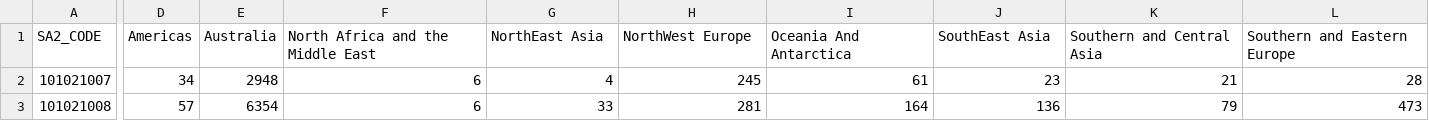
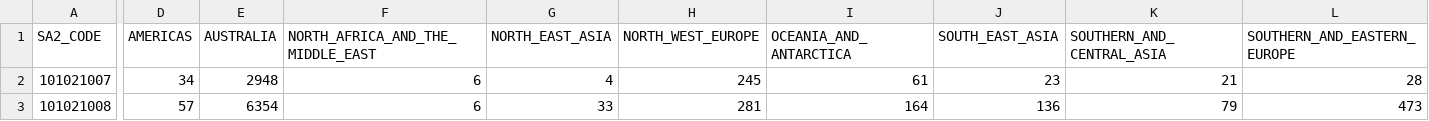
Before and after one commit to william-kent-stds/stds_edu, a CSV file: Clean Data/Data Files/ABS/Place_Of_Birth_SA2.csv, drawn as a sheet; only a part is shown, gaps mark what is left out; the diff covers the shown part only; the diff names each change by its address in the sheet, - before the commit and + after, or states it on an @@ line.

Commit message:
Minor changes to clean data output

```diff
--- a/Clean Data/Data Files/ABS/Place_Of_Birth_SA2.csv
+++ b/Clean Data/Data Files/ABS/Place_Of_Birth_SA2.csv
-D1: Americas
+D1: AMERICAS
-E1: Australia
+E1: AUSTRALIA
-F1: North Africa and the Middle East
+F1: NORTH_AFRICA_AND_THE_MIDDLE_EAST
-G1: NorthEast Asia
+G1: NORTH_EAST_ASIA
-H1: NorthWest Europe
+H1: NORTH_WEST_EUROPE
-I1: Oceania And Antarctica
+I1: OCEANIA_AND_ANTARCTICA
-J1: SouthEast Asia
+J1: SOUTH_EAST_ASIA
-K1: Southern and Central Asia
+K1: SOUTHERN_AND_CENTRAL_ASIA
-L1: Southern and Eastern Europe
+L1: SOUTHERN_AND_EASTERN_EUROPE
```
Also changed, not shown: 1 edited cell elsewhere in this file, 2 other files.
